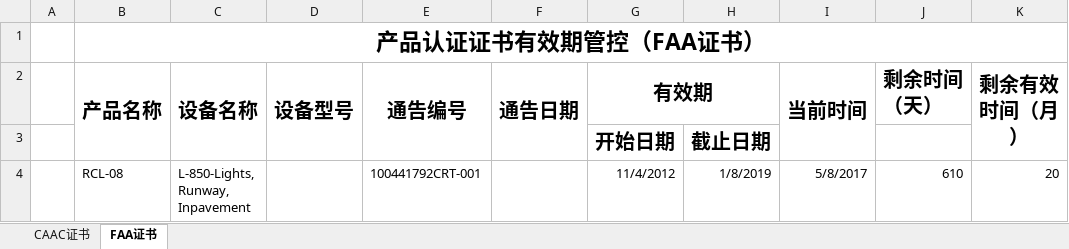
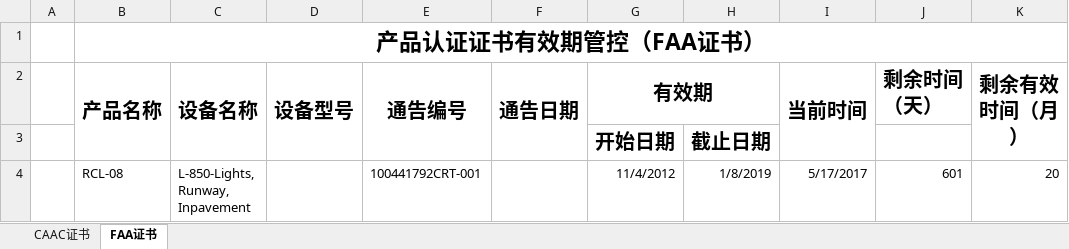
Before and after one commit to SherryJin321/ManageProduct, an Excel workbook: 产品认证证书有效管控.xlsx, sheet FAA证书, drawn as a sheet; values as stored, in another font and other column widths than the file's, no borders; conditional formats not drawn; the diff names each change by its address in the sheet, - before the commit and + after, or states it on an @@ line.

```diff
--- a/产品认证证书有效管控.xlsx (sheet FAA证书)
+++ b/产品认证证书有效管控.xlsx (sheet FAA证书)
-I4 (当前时间): 5/8/2017
+I4 (当前时间): 5/17/2017
-J4 (剩余时间（天）): 610
+J4 (剩余时间（天）): 601
```
Also changed, not shown: sheet CAAC证书, formulas that keep their value.
